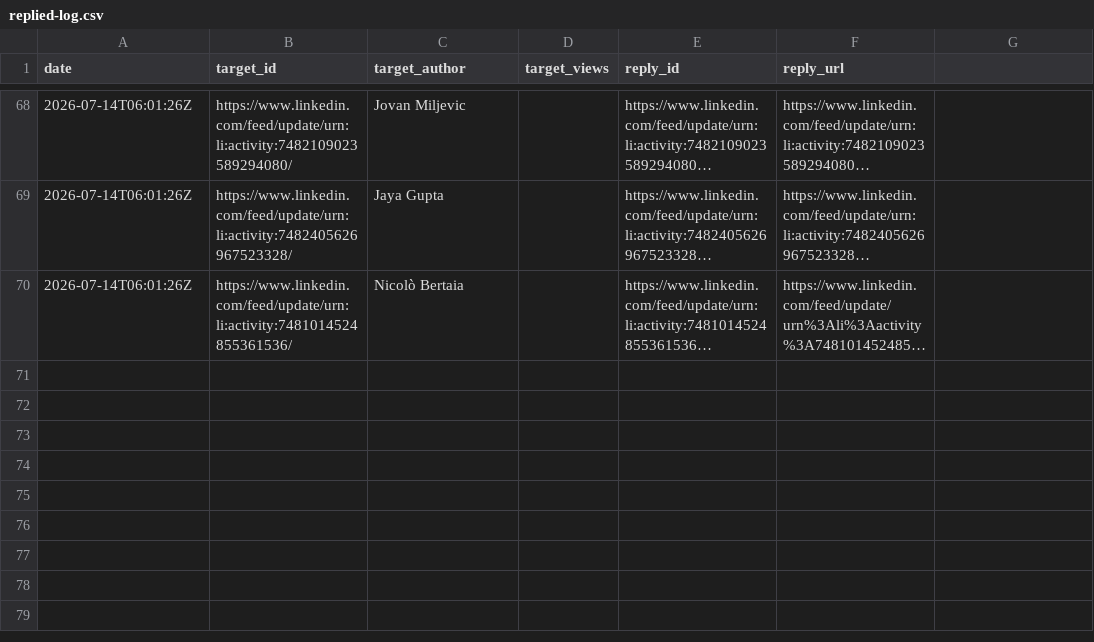
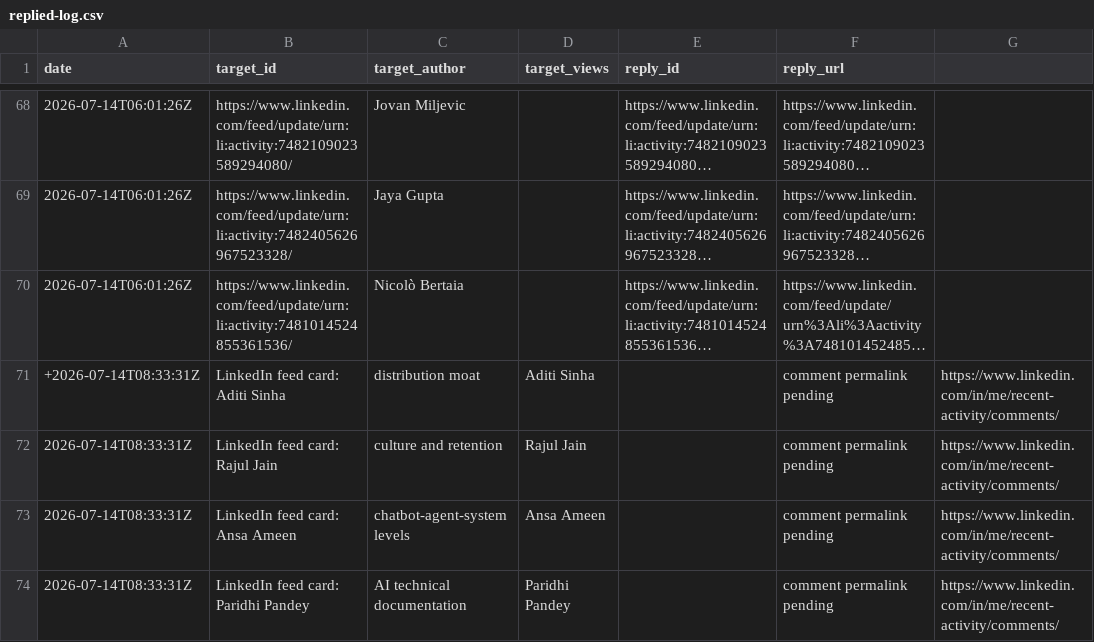
Before and after one commit to Ruchit1395/ruchitdalwadi-com, a CSV file: distribution/first-ten-customers-for-a-b2b-ai-startup/replied-log.csv, drawn as a sheet; only a part is shown, gaps mark what is left out; long unchanged cells end in …; the diff names each change by its address in the sheet, - before the commit and + after, or states it on an @@ line.

Commit message:
Log recovery LinkedIn comment session

```diff
--- a/distribution/first-ten-customers-for-a-b2b-ai-startup/replied-log.csv
+++ b/distribution/first-ten-customers-for-a-b2b-ai-startup/replied-log.csv
+row 71: +2026-07-14T08:33:31Z | LinkedIn feed card: Aditi Sinha | distribution moat | Aditi Sinha |  | comment permalink pending | https://www.linkedin.com/in/me/recent-activity/comments/
+row 72: 2026-07-14T08:33:31Z | LinkedIn feed card: Rajul Jain | culture and retention | Rajul Jain |  | comment permalink pending | https://www.linkedin.com/in/me/recent-activity/comments/
+row 73: 2026-07-14T08:33:31Z | LinkedIn feed card: Ansa Ameen | chatbot-agent-system levels | Ansa Ameen |  | comment permalink pending | https://www.linkedin.com/in/me/recent-activity/comments/
+row 74: 2026-07-14T08:33:31Z | LinkedIn feed card: Paridhi Pandey | AI technical documentation | Paridhi Pandey |  | comment permalink pending | https://www.linkedin.com/in/me/recent-activity/comments/
```
Also changed, not shown: 2 other files.
